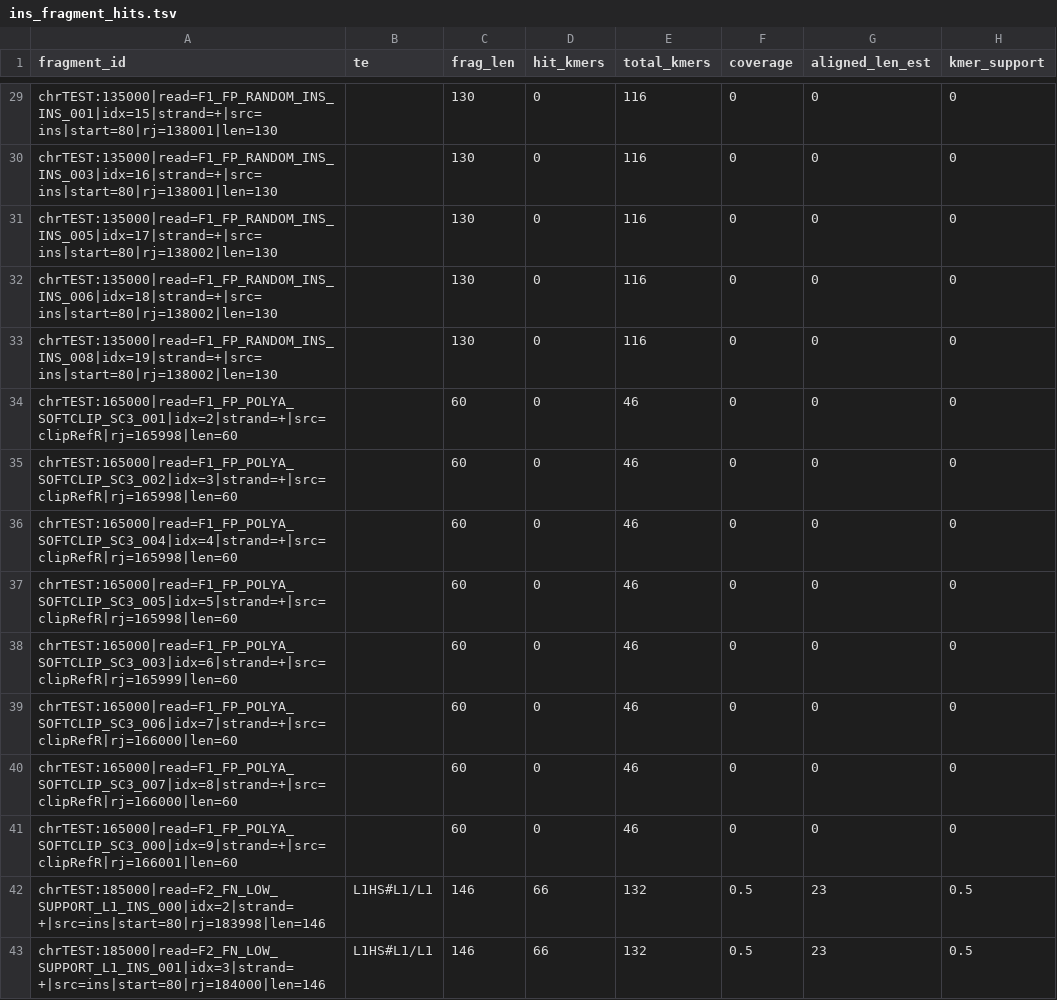
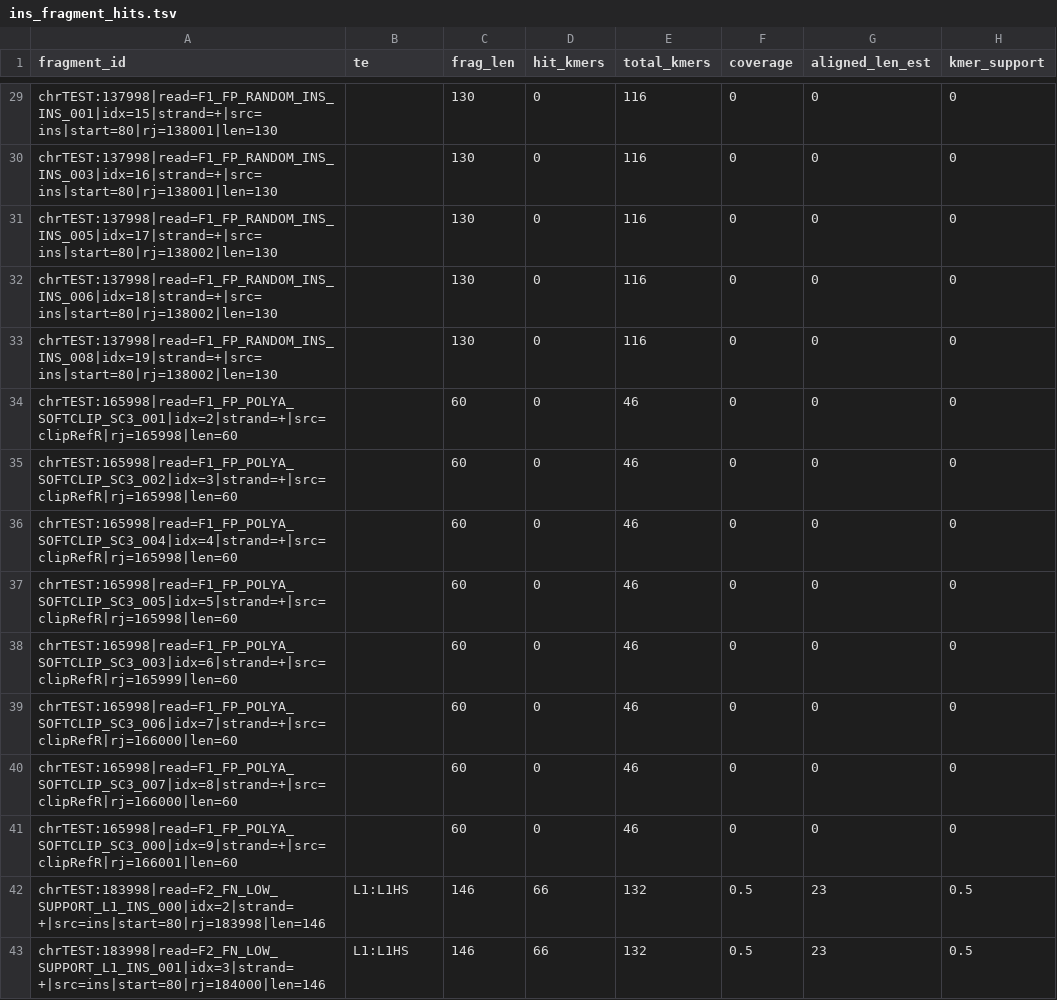
Before and after one commit to lifelix1209/PLACER, a TSV file: ins_fragment_hits.tsv, drawn as a sheet; only a part is shown, gaps mark what is left out; the diff covers the shown part only; the diff names each change by its address in the sheet, - before the commit and + after, or states it on an @@ line.

```diff
--- a/ins_fragment_hits.tsv
+++ b/ins_fragment_hits.tsv
-A29 (fragment_id): chrTEST:135000|read=F1_FP_RANDOM_INS_INS_001|idx=15|strand=+|src=ins|start=80|rj=138001|len=130
+A29 (fragment_id): chrTEST:137998|read=F1_FP_RANDOM_INS_INS_001|idx=15|strand=+|src=ins|start=80|rj=138001|len=130
-A30 (fragment_id): chrTEST:135000|read=F1_FP_RANDOM_INS_INS_003|idx=16|strand=+|src=ins|start=80|rj=138001|len=130
+A30 (fragment_id): chrTEST:137998|read=F1_FP_RANDOM_INS_INS_003|idx=16|strand=+|src=ins|start=80|rj=138001|len=130
-A31 (fragment_id): chrTEST:135000|read=F1_FP_RANDOM_INS_INS_005|idx=17|strand=+|src=ins|start=80|rj=138002|len=130
+A31 (fragment_id): chrTEST:137998|read=F1_FP_RANDOM_INS_INS_005|idx=17|strand=+|src=ins|start=80|rj=138002|len=130
-A32 (fragment_id): chrTEST:135000|read=F1_FP_RANDOM_INS_INS_006|idx=18|strand=+|src=ins|start=80|rj=138002|len=130
+A32 (fragment_id): chrTEST:137998|read=F1_FP_RANDOM_INS_INS_006|idx=18|strand=+|src=ins|start=80|rj=138002|len=130
-A33 (fragment_id): chrTEST:135000|read=F1_FP_RANDOM_INS_INS_008|idx=19|strand=+|src=ins|start=80|rj=138002|len=130
+A33 (fragment_id): chrTEST:137998|read=F1_FP_RANDOM_INS_INS_008|idx=19|strand=+|src=ins|start=80|rj=138002|len=130
-A34 (fragment_id): chrTEST:165000|read=F1_FP_POLYA_SOFTCLIP_SC3_001|idx=2|strand=+|src=clipRefR|rj=165998|len=60
+A34 (fragment_id): chrTEST:165998|read=F1_FP_POLYA_SOFTCLIP_SC3_001|idx=2|strand=+|src=clipRefR|rj=165998|len=60
-A35 (fragment_id): chrTEST:165000|read=F1_FP_POLYA_SOFTCLIP_SC3_002|idx=3|strand=+|src=clipRefR|rj=165998|len=60
+A35 (fragment_id): chrTEST:165998|read=F1_FP_POLYA_SOFTCLIP_SC3_002|idx=3|strand=+|src=clipRefR|rj=165998|len=60
-A36 (fragment_id): chrTEST:165000|read=F1_FP_POLYA_SOFTCLIP_SC3_004|idx=4|strand=+|src=clipRefR|rj=165998|len=60
+A36 (fragment_id): chrTEST:165998|read=F1_FP_POLYA_SOFTCLIP_SC3_004|idx=4|strand=+|src=clipRefR|rj=165998|len=60
-A37 (fragment_id): chrTEST:165000|read=F1_FP_POLYA_SOFTCLIP_SC3_005|idx=5|strand=+|src=clipRefR|rj=165998|len=60
+A37 (fragment_id): chrTEST:165998|read=F1_FP_POLYA_SOFTCLIP_SC3_005|idx=5|strand=+|src=clipRefR|rj=165998|len=60
-A38 (fragment_id): chrTEST:165000|read=F1_FP_POLYA_SOFTCLIP_SC3_003|idx=6|strand=+|src=clipRefR|rj=165999|len=60
+A38 (fragment_id): chrTEST:165998|read=F1_FP_POLYA_SOFTCLIP_SC3_003|idx=6|strand=+|src=clipRefR|rj=165999|len=60
-A39 (fragment_id): chrTEST:165000|read=F1_FP_POLYA_SOFTCLIP_SC3_006|idx=7|strand=+|src=clipRefR|rj=166000|len=60
+A39 (fragment_id): chrTEST:165998|read=F1_FP_POLYA_SOFTCLIP_SC3_006|idx=7|strand=+|src=clipRefR|rj=166000|len=60
-A40 (fragment_id): chrTEST:165000|read=F1_FP_POLYA_SOFTCLIP_SC3_007|idx=8|strand=+|src=clipRefR|rj=166000|len=60
+A40 (fragment_id): chrTEST:165998|read=F1_FP_POLYA_SOFTCLIP_SC3_007|idx=8|strand=+|src=clipRefR|rj=166000|len=60
-A41 (fragment_id): chrTEST:165000|read=F1_FP_POLYA_SOFTCLIP_SC3_000|idx=9|strand=+|src=clipRefR|rj=166001|len=60
+A41 (fragment_id): chrTEST:165998|read=F1_FP_POLYA_SOFTCLIP_SC3_000|idx=9|strand=+|src=clipRefR|rj=166001|len=60
-A42 (fragment_id): chrTEST:185000|read=F2_FN_LOW_SUPPORT_L1_INS_000|idx=2|strand=+|src=ins|start=80|rj=183998|len=146
+A42 (fragment_id): chrTEST:183998|read=F2_FN_LOW_SUPPORT_L1_INS_000|idx=2|strand=+|src=ins|start=80|rj=183998|len=146
-B42:B43 (te): L1HS#L1/L1
+B42:B43 (te): L1:L1HS
-A43 (fragment_id): chrTEST:185000|read=F2_FN_LOW_SUPPORT_L1_INS_001|idx=3|strand=+|src=ins|start=80|rj=184000|len=146
+A43 (fragment_id): chrTEST:183998|read=F2_FN_LOW_SUPPORT_L1_INS_001|idx=3|strand=+|src=ins|start=80|rj=184000|len=146
```
Also changed, not shown: 49 edited cells elsewhere in this file, 33 other files.
